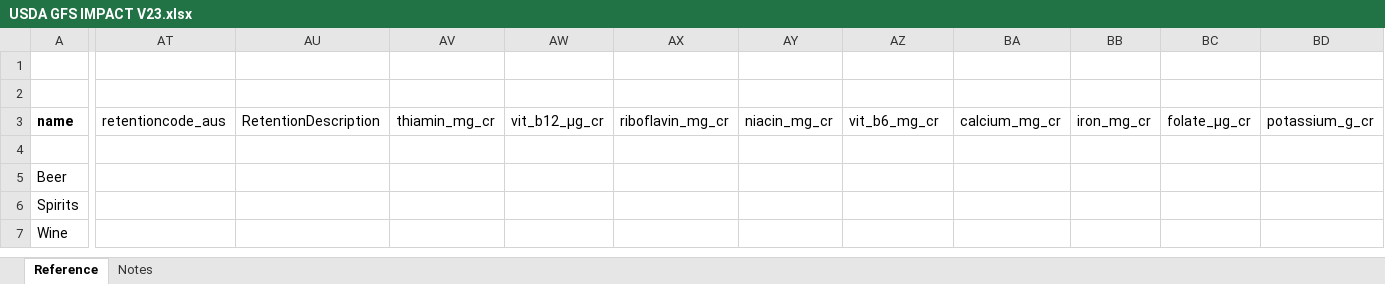
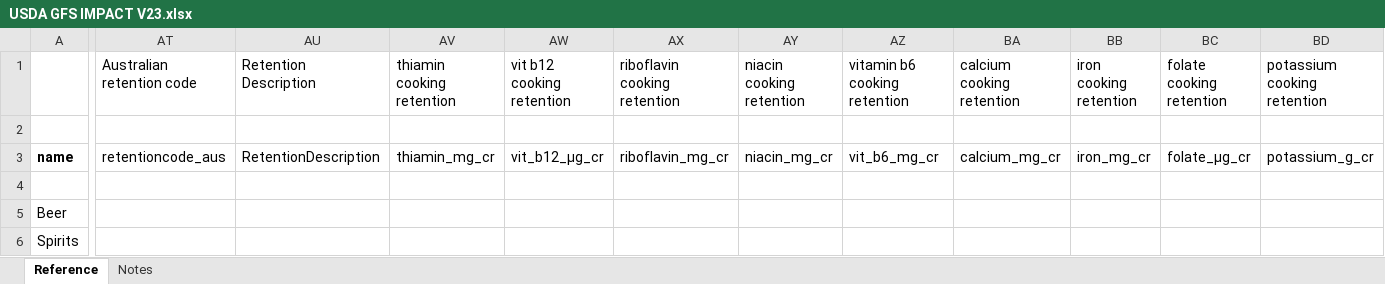
Before and after one commit to GeraldCNelson/nutmod, an Excel workbook: data-raw/NutrientData/nutrientDetails/USDA GFS IMPACT V23.xlsx, sheet Reference, drawn as a sheet; only a part is shown, gaps mark what is left out; the shorter side is filled out with more unchanged rows; values as stored, in another font and other column widths than the file's, no borders; the diff covers the shown part only; the diff names each change by its address in the sheet, - before the commit and + after, or states it on an @@ line.

Commit message:
Updates to make the USAID data work.

```diff
--- a/data-raw/NutrientData/nutrientDetails/USDA GFS IMPACT V23.xlsx (sheet Reference)
+++ b/data-raw/NutrientData/nutrientDetails/USDA GFS IMPACT V23.xlsx (sheet Reference)
-AT1: (empty)
+AT1: Australian retention code
-AU1: (empty)
+AU1: Retention Description
-AV1: (empty)
+AV1: thiamin cooking retention
-AW1: (empty)
+AW1: vit b12 cooking retention
-AX1: (empty)
+AX1: riboflavin cooking retention
-AY1: (empty)
+AY1: niacin cooking retention
-AZ1: (empty)
+AZ1: vitamin b6 cooking retention
-BA1: (empty)
+BA1: calcium cooking retention
-BB1: (empty)
+BB1: iron cooking retention
-BC1: (empty)
+BC1: folate cooking retention
-BD1: (empty)
+BD1: potassium cooking retention
```
Also changed, not shown: 6 edited cells elsewhere in this sheet, 4 other files.
